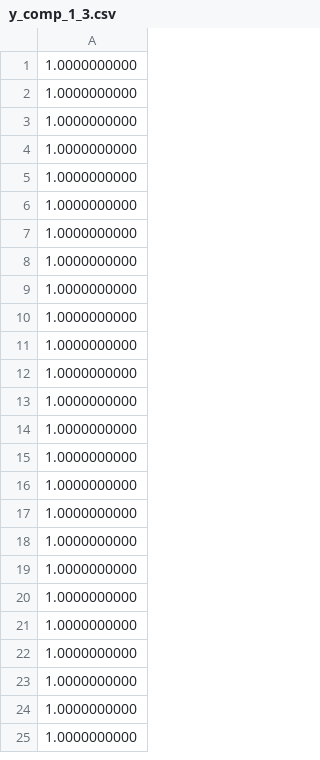
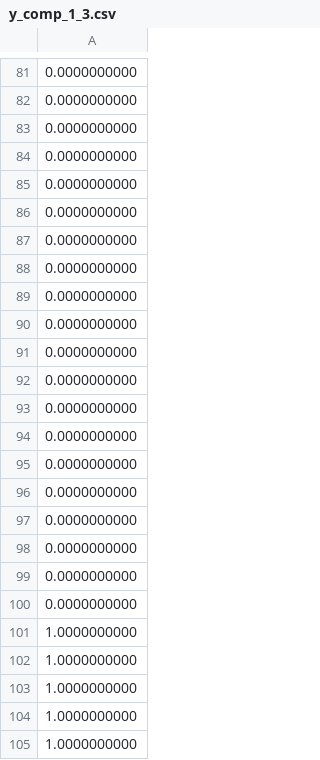
Before and after one commit to the-Fish2/cs-229-final-project, a CSV file: y_comp_1_3.csv, drawn as a sheet; only a part is shown, gaps mark what is left out; the shorter side is filled out with more unchanged rows; the diff covers the shown part only.

```diff
--- a/y_comp_1_3.csv
+++ b/y_comp_1_3.csv
@@ -1 +81,21 @@
+0.0000000000
+0.0000000000
+0.0000000000
+0.0000000000
+0.0000000000
+0.0000000000
+0.0000000000
+0.0000000000
+0.0000000000
+0.0000000000
+0.0000000000
+0.0000000000
+0.0000000000
+0.0000000000
+0.0000000000
+0.0000000000
+0.0000000000
+0.0000000000
+0.0000000000
+0.0000000000
 1.0000000000
```
Also changed, not shown: 80 added rows elsewhere in this file, 4 other files.
